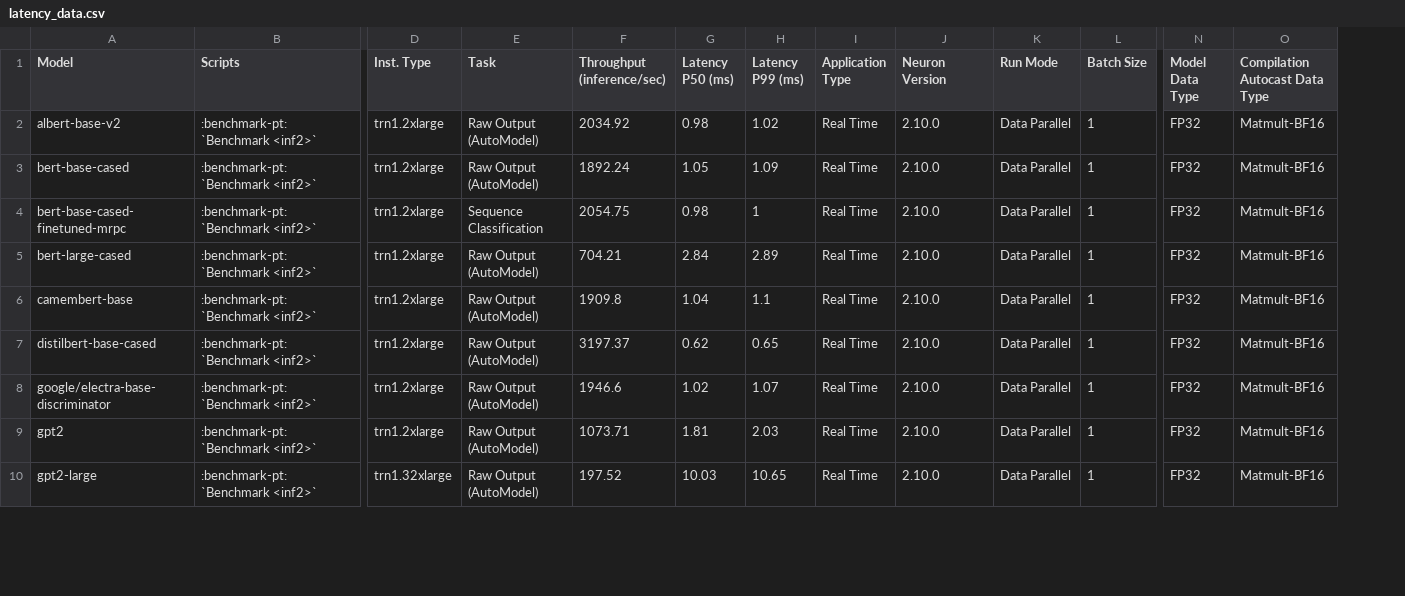
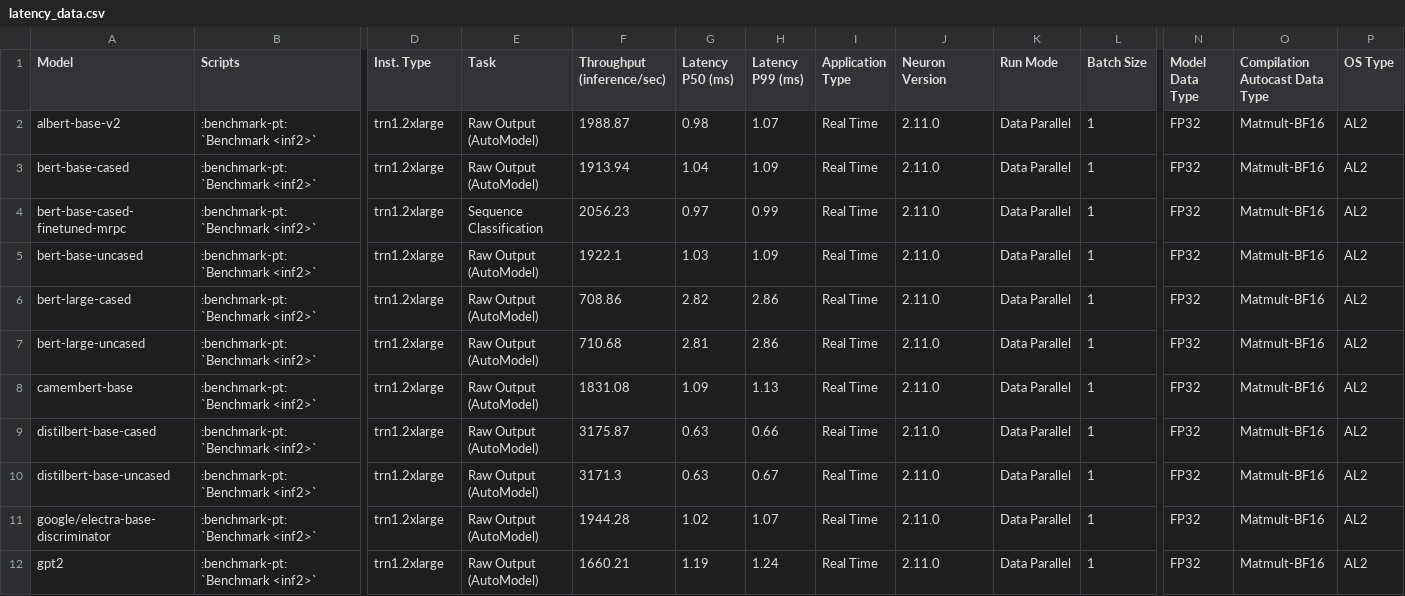
Before and after one commit to aws-neuron/aws-neuron-sdk, a CSV file: general/benchmarks/trn1/latency_data.csv, drawn as a sheet; only a part is shown, gaps mark what is left out; removed rows and columns are numbered as before the commit, all else as after; rows hold the shown columns only; the diff covers the shown part only; the diff names each change by its address in the sheet, - before the commit and + after, or states it on an @@ line.

Commit message:
Added performance benchmarking results for 2.11.0 release
---------

Co-authored-by: Nathan Mailhot <natemail@amazon.com>
Co-authored-by: Zhitao Lin <ztlin@amazon.com>

Update Trn1 performance data (#1186)

* Update Trn1 performance data

* Update singlenode run results

* Update trn1_trn1n_nlp_data.csv

* Update trn1_trn1n_nlp_data.csv

* Update trn1_trn1n_nlp_data.csv

* Update trn1_trn1n_nlp_data.csv

* Update trn1_trn1n_nlp_data.csv

* Update trn1_trn1n_nlp_data.csv

Update inf2_benchmark.py (#1188)

```diff
--- a/general/benchmarks/trn1/latency_data.csv
+++ b/general/benchmarks/trn1/latency_data.csv
+column P (OS Type), rows 2-4: all AL2; row 6: AL2; rows 8-9: AL2 | AL2; rows 11-12: AL2 | AL2
-F2 (Throughput (inference/sec)): 2034.92
+F2 (Throughput (inference/sec)): 1988.87
-H2 (Latency P99 (ms)): 1.02
+H2 (Latency P99 (ms)): 1.07
-J2:J4 (Neuron Version): 2.10.0
+J2:J4 (Neuron Version): 2.11.0
-F3 (Throughput (inference/sec)): 1892.24
+F3 (Throughput (inference/sec)): 1913.94
-G3 (Latency P50 (ms)): 1.05
+G3 (Latency P50 (ms)): 1.04
-F4 (Throughput (inference/sec)): 2054.75
+F4 (Throughput (inference/sec)): 2056.23
-G4 (Latency P50 (ms)): 0.98
+G4 (Latency P50 (ms)): 0.97
-H4 (Latency P99 (ms)): 1
+H4 (Latency P99 (ms)): 0.99
+row 5: bert-base-uncased | :benchmark-pt:`Benchmark <inf2>` | trn1.2xlarge | Raw Output (AutoModel) | 1922.1 | 1.03 | 1.09 | Real Time | 2.11.0 | Data Parallel | 1 | FP32 | Matmult-BF16 | AL2
-F6 (Throughput (inference/sec)): 704.21
+F6 (Throughput (inference/sec)): 708.86
-G6 (Latency P50 (ms)): 2.84
+G6 (Latency P50 (ms)): 2.82
-H6 (Latency P99 (ms)): 2.89
+H6 (Latency P99 (ms)): 2.86
-J6 (Neuron Version): 2.10.0
+J6 (Neuron Version): 2.11.0
+row 7: bert-large-uncased | :benchmark-pt:`Benchmark <inf2>` | trn1.2xlarge | Raw Output (AutoModel) | 710.68 | 2.81 | 2.86 | Real Time | 2.11.0 | Data Parallel | 1 | FP32 | Matmult-BF16 | AL2
-F8 (Throughput (inference/sec)): 1909.8
+F8 (Throughput (inference/sec)): 1831.08
-G8 (Latency P50 (ms)): 1.04
+G8 (Latency P50 (ms)): 1.09
-H8 (Latency P99 (ms)): 1.1
+H8 (Latency P99 (ms)): 1.13
-J8:J9 (Neuron Version): 2.10.0
+J8:J9 (Neuron Version): 2.11.0
-F9 (Throughput (inference/sec)): 3197.37
+F9 (Throughput (inference/sec)): 3175.87
-G9 (Latency P50 (ms)): 0.62
+G9 (Latency P50 (ms)): 0.63
-H9 (Latency P99 (ms)): 0.65
+H9 (Latency P99 (ms)): 0.66
+row 10: distilbert-base-uncased | :benchmark-pt:`Benchmark <inf2>` | trn1.2xlarge | Raw Output (AutoModel) | 3171.3 | 0.63 | 0.67 | Real Time | 2.11.0 | Data Parallel | 1 | FP32 | Matmult-BF16 | AL2
-F11 (Throughput (inference/sec)): 1946.6
+F11 (Throughput (inference/sec)): 1944.28
-J11:J12 (Neuron Version): 2.10.0
+J11:J12 (Neuron Version): 2.11.0
-F12 (Throughput (inference/sec)): 1073.71
+F12 (Throughput (inference/sec)): 1660.21
-G12 (Latency P50 (ms)): 1.81
+G12 (Latency P50 (ms)): 1.19
-H12 (Latency P99 (ms)): 2.03
+H12 (Latency P99 (ms)): 1.24
-row 10: gpt2-large | :benchmark-pt:`Benchmark <inf2>` | trn1.32xlarge | Raw Output (AutoModel) | 197.52 | 10.03 | 10.65 | Real Time | 2.10.0 | Data Parallel | 1 | FP32 | Matmult-BF16
```
Also changed, not shown: 1 added row and 15 edited cells elsewhere in this file, general/benchmarks/inf1/neuronperf_nlp_latency_optimized.csv, general/benchmarks/inf2/latency_data_language.csv, 15 other files.
